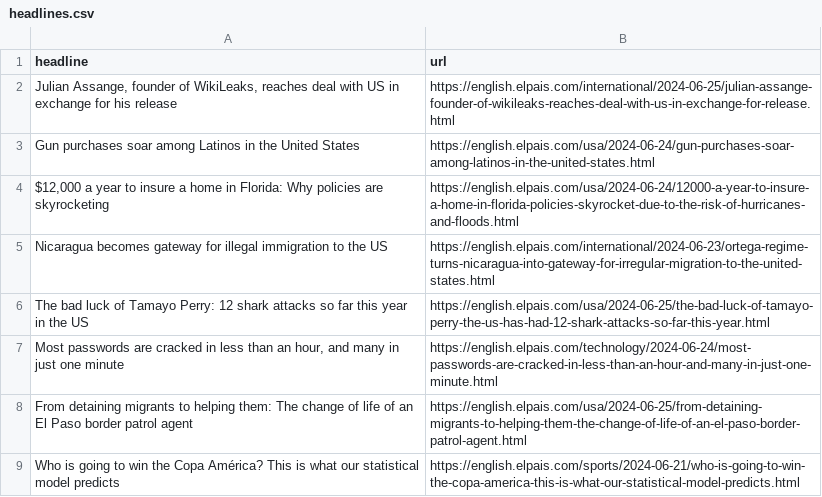
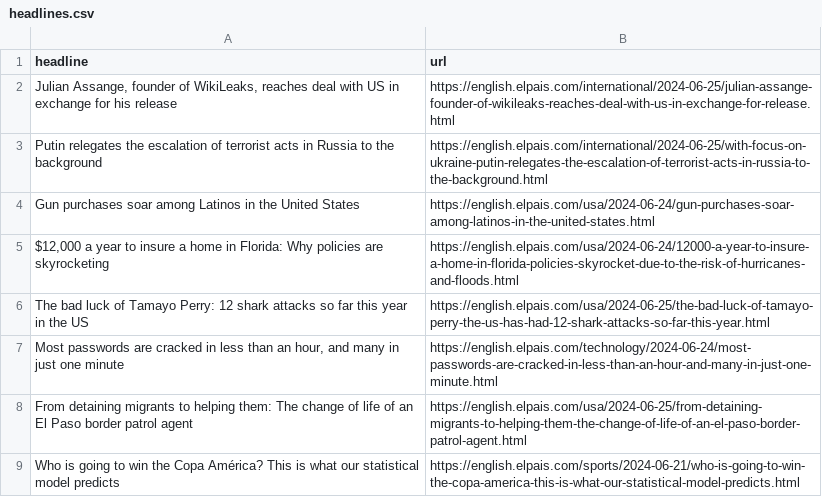
Before and after one commit to jsoma/el-pais-scraper, a CSV file: headlines.csv, drawn as a sheet; only a part is shown.

```diff
--- a/headlines.csv
+++ b/headlines.csv
@@ -2,5 +2,5 @@ headline,url
 "Julian Assange, founder of WikiLeaks, reaches deal with US in exchange for his release",https://english.elpais.com/international/2024-06-25/julian-assange-founder-of-wikileaks-reaches-deal-with-us-in-exchange-for-release.html
+Putin relegates the escalation of terrorist acts in Russia to the background,https://english.elpais.com/international/2024-06-25/with-focus-on-ukraine-putin-relegates-the-escalation-of-terrorist-acts-in-russia-to-the-background.html
 Gun purchases soar among Latinos in the United States,https://english.elpais.com/usa/2024-06-24/gun-purchases-soar-among-latinos-in-the-united-states.html
 "$12,000 a year to insure a home in Florida: Why policies are skyrocketing ",https://english.elpais.com/usa/2024-06-24/12000-a-year-to-insure-a-home-in-florida-policies-skyrocket-due-to-the-risk-of-hurricanes-and-floods.html
-Nicaragua becomes gateway for illegal immigration to the US,https://english.elpais.com/international/2024-06-23/ortega-regime-turns-nicaragua-into-gateway-for-irregular-migration-to-the-united-states.html
 The bad luck of Tamayo Perry: 12 shark attacks so far this year in the US,https://english.elpais.com/usa/2024-06-25/the-bad-luck-of-tamayo-perry-the-us-has-had-12-shark-attacks-so-far-this-year.html
```
